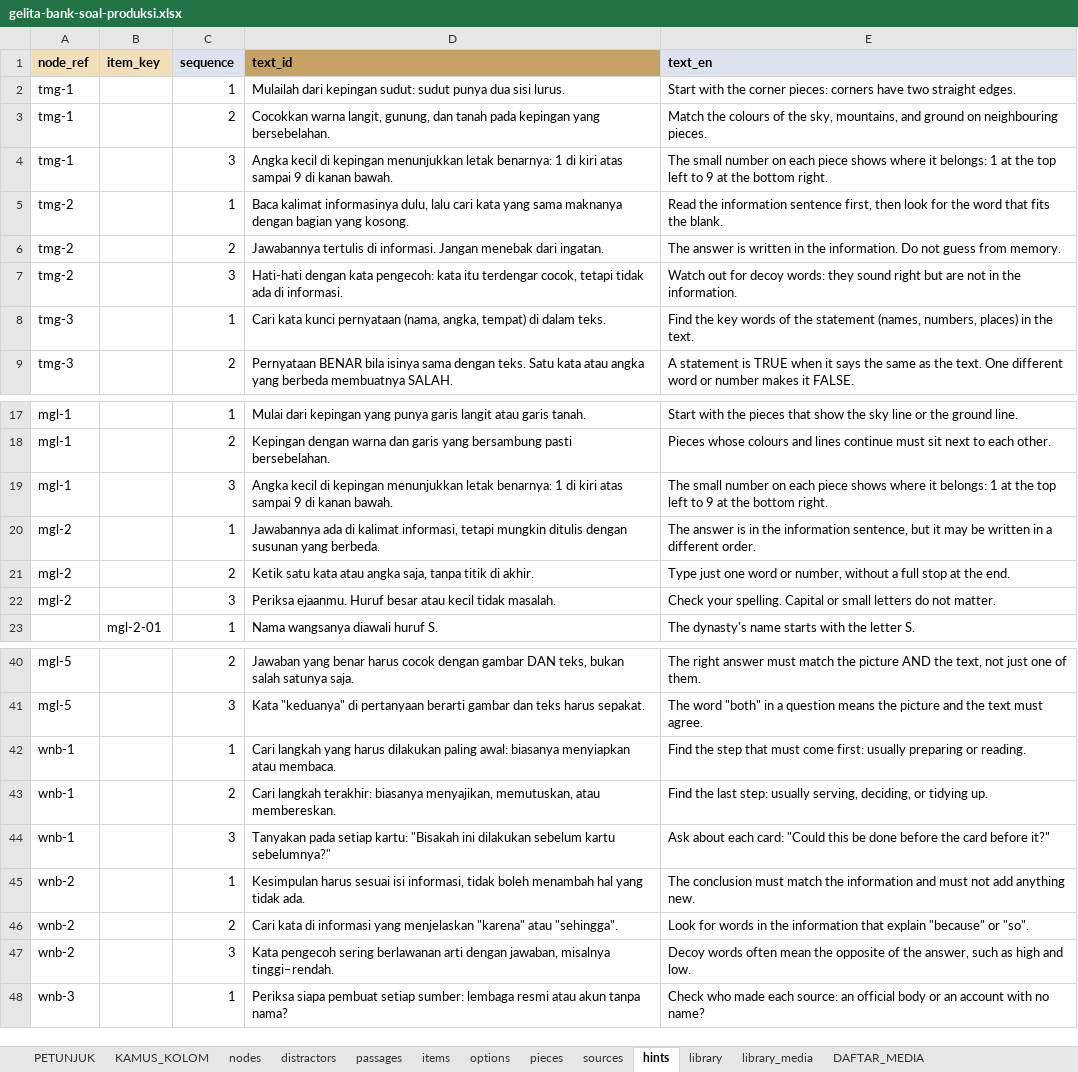
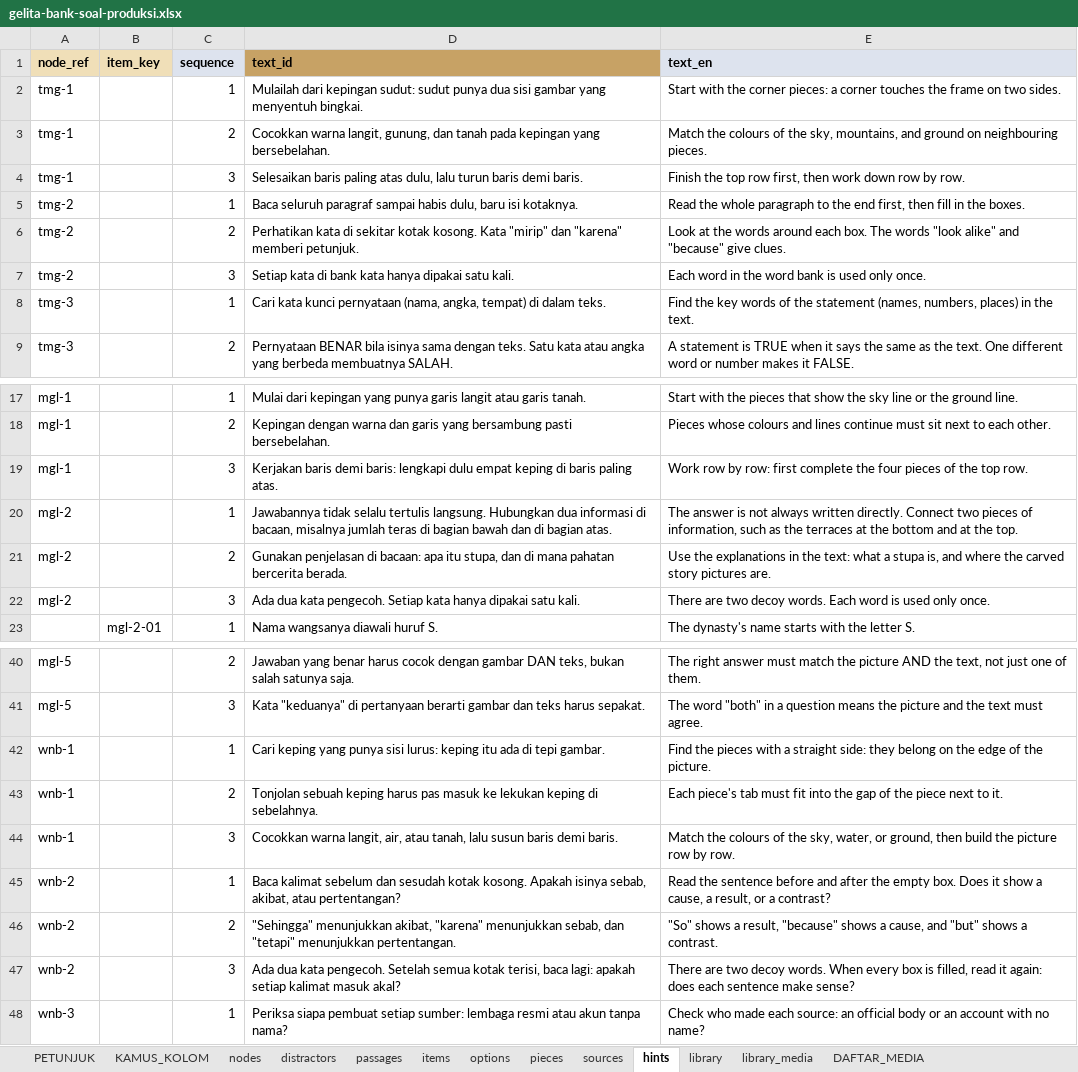
Before and after one commit to arumiforge/gelita, an Excel workbook: docs/bank-soal/gelita-bank-soal-produksi.xlsx, sheet hints, drawn as a sheet; only a part is shown, gaps mark what is left out; values as stored, in another font and other column widths than the file's, no borders; the diff names each change by its address in the sheet, - before the commit and + after, or states it on an @@ line.

Commit message:
Isi kelas 5: tiga bacaan Isi Rumpang berbasis Bloom dan tiga gambar Susun Gambar per wilayah
- Bank soal: tmg-2, mgl-2, dan wnb-2 kini satu bacaan per wilayah dengan
  3, 5, dan 7 rumpang. Bank kata Temanggung tanpa pengecoh; Magelang dan
  Wonosobo masing-masing ditambah 2 pengecoh. Tingkat Bloom per rumpang:
  C1–C2, C2–C3, dan C3–C4. Draf berstatus needs_verification.
- Susun Gambar: 3 gambar aktif per wilayah. mgl-1 memakai butir baru 4 × 4
  dengan gambar lama. wnb-1 berganti dari Susun Urutan menjadi jigsaw 4 × 4
  (Telaga Warna, Bukit Sikunir, mi ongklok). Butir lama diistirahatkan
  (is_active = 0), tidak dihapus.
- Impor: kolom opsional indicator di sheet nodes, agar wnb-1 terhitung
  budaya. Butir urutan lama tetap literasi/sikap.
- ContentSeeder dan SampleItemSeeder mengikuti rancangan baru.
- BankReadingDataTest mengunci aturan bacaan dan gambar; README bank soal
  memuat tabel Bloom dan aturan menulis bacaan.

```diff
--- a/docs/bank-soal/gelita-bank-soal-produksi.xlsx (sheet hints)
+++ b/docs/bank-soal/gelita-bank-soal-produksi.xlsx (sheet hints)
-D2 (text_id): …dua sisi lurus.
+D2 (text_id): …dua sisi gambar yang menyentuh bingkai.
-E2 (text_en): …corner pieces: corners have two straight edges.
+E2 (text_en): …corner pieces: a corner touches the frame on two sides.
-D4 (text_id): Angka kecil di kepingan menunjukkan letak benarnya: 1 di kiri atas sampai 9 di kanan bawah.
+D4 (text_id): Selesaikan baris paling atas dulu, lalu turun baris demi baris.
-E4 (text_en): The small number on each piece shows where it belongs: 1 at the top left to 9 at the bottom right.
+E4 (text_en): Finish the top row first, then work down row by row.
-D5 (text_id): Baca kalimat informasinya dulu, lalu cari kata yang sama maknanya dengan bagian yang kosong.
+D5 (text_id): Baca seluruh paragraf sampai habis dulu, baru isi kotaknya.
-E5 (text_en): Read the information sentence first, then look for the word that fits the blank.
+E5 (text_en): Read the whole paragraph to the end first, then fill in the boxes.
-D6 (text_id): Jawabannya tertulis di informasi. Jangan menebak dari ingatan.
+D6 (text_id): Perhatikan kata di sekitar kotak kosong. Kata "mirip" dan "karena" memberi petunjuk.
-E6 (text_en): The answer is written in the information. Do not guess from memory.
+E6 (text_en): Look at the words around each box. The words "look alike" and "because" give clues.
-D7 (text_id): Hati-hati dengan kata pengecoh: kata itu terdengar cocok, tetapi tidak ada di informasi.
+D7 (text_id): Setiap kata di bank kata hanya dipakai satu kali.
-E7 (text_en): Watch out for decoy words: they sound right but are not in the information.
+E7 (text_en): Each word in the word bank is used only once.
-D19 (text_id): Angka kecil di kepingan menunjukkan letak benarnya: 1 di kiri atas sampai 9 di kanan bawah.
+D19 (text_id): Kerjakan baris demi baris: lengkapi dulu empat keping di baris paling atas.
-E19 (text_en): The small number on each piece shows where it belongs: 1 at the top left to 9 at the bottom right.
+E19 (text_en): Work row by row: first complete the four pieces of the top row.
-D20 (text_id): Jawabannya ada di kalimat informasi, tetapi mungkin ditulis dengan susunan yang berbeda.
+D20 (text_id): Jawabannya tidak selalu tertulis langsung. Hubungkan dua informasi di bacaan, misalnya jumlah teras di bagian bawah dan di bagian atas.
-E20 (text_en): …answer is in the information sentence, but it may be written in a different order.
+E20 (text_en): …answer is not always written directly. Connect two pieces of information, such as the terraces at the bottom and at the top.
-D21 (text_id): Ketik satu kata atau angka saja, tanpa titik di akhir.
+D21 (text_id): Gunakan penjelasan di bacaan: apa itu stupa, dan di mana pahatan bercerita berada.
-E21 (text_en): Type just one word or number, without a full stop at the end.
+E21 (text_en): Use the explanations in the text: what a stupa is, and where the carved story pictures are.
-D22 (text_id): Periksa ejaanmu. Huruf besar atau kecil tidak masalah.
+D22 (text_id): Ada dua kata pengecoh. Setiap kata hanya dipakai satu kali.
-E22 (text_en): Check your spelling. Capital or small letters do not matter.
+E22 (text_en): There are two decoy words. Each word is used only once.
-D42 (text_id): Cari langkah yang harus dilakukan paling awal: biasanya menyiapkan atau membaca.
+D42 (text_id): Cari keping yang punya sisi lurus: keping itu ada di tepi gambar.
-E42 (text_en): Find the step that must come first: usually preparing or reading.
+E42 (text_en): Find the pieces with a straight side: they belong on the edge of the picture.
-D43 (text_id): Cari langkah terakhir: biasanya menyajikan, memutuskan, atau membereskan.
+D43 (text_id): Tonjolan sebuah keping harus pas masuk ke lekukan keping di sebelahnya.
-E43 (text_en): Find the last step: usually serving, deciding, or tidying up.
+E43 (text_en): Each piece's tab must fit into the gap of the piece next to it.
-D44 (text_id): Tanyakan pada setiap kartu: "Bisakah ini dilakukan sebelum kartu sebelumnya?"
+D44 (text_id): Cocokkan warna langit, air, atau tanah, lalu susun baris demi baris.
-E44 (text_en): Ask about each card: "Could this be done before the card before it?"
+E44 (text_en): Match the colours of the sky, water, or ground, then build the picture row by row.
-D45 (text_id): Kesimpulan harus sesuai isi informasi, tidak boleh menambah hal yang tidak ada.
+D45 (text_id): Baca kalimat sebelum dan sesudah kotak kosong. Apakah isinya sebab, akibat, atau pertentangan?
-E45 (text_en): The conclusion must match the information and must not add anything new.
+E45 (text_en): Read the sentence before and after the empty box. Does it show a cause, a result, or a contrast?
-D46 (text_id): Cari kata di informasi yang menjelaskan "karena" atau "sehingga".
+D46 (text_id): "Sehingga" menunjukkan akibat, "karena" menunjukkan sebab, dan "tetapi" menunjukkan pertentangan.
-E46 (text_en): Look for words in the information that explain "because" or "so".
+E46 (text_en): "So" shows a result, "because" shows a cause, and "but" shows a contrast.
-D47 (text_id): Kata pengecoh sering berlawanan arti dengan jawaban, misalnya tinggi–rendah.
+D47 (text_id): Ada dua kata pengecoh. Setelah semua kotak terisi, baca lagi: apakah setiap kalimat masuk akal?
-E47 (text_en): Decoy words often mean the opposite of the answer, such as high and low.
+E47 (text_en): There are two decoy words. When every box is filled, read it again: does each sentence make sense?
```
Also changed, not shown: sheet items, sheet distractors, sheet nodes, sheet DAFTAR_MEDIA, sheet KAMUS_KOLOM, sheet PETUNJUK, 10 other files.
